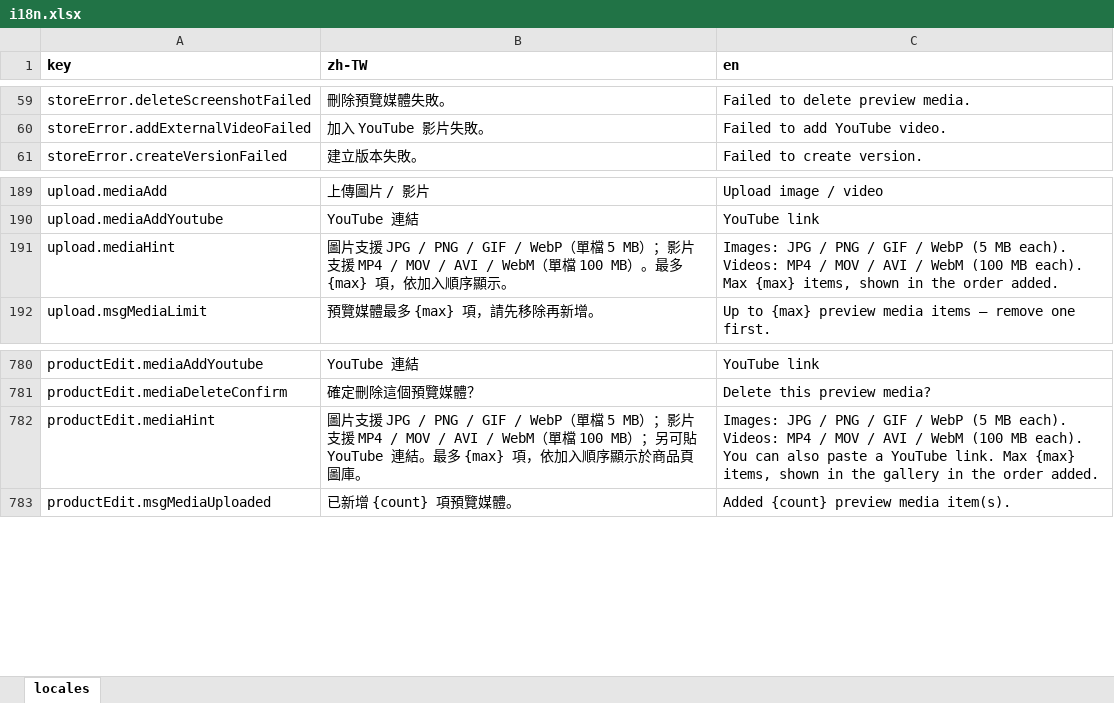
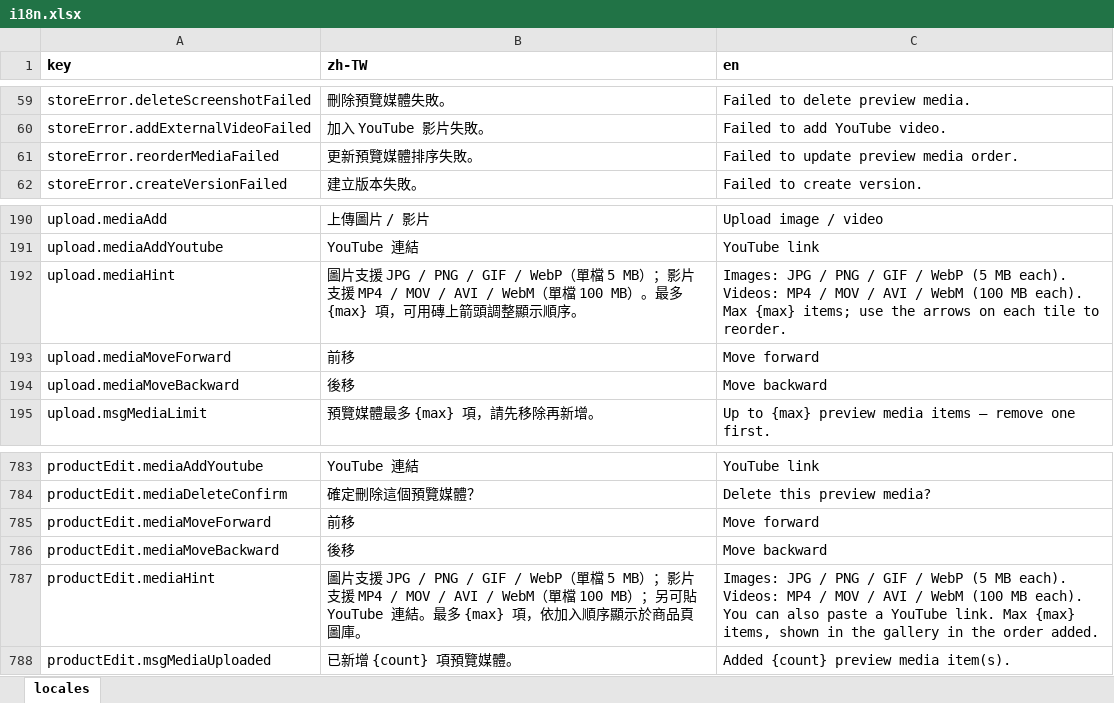
Before and after one commit to fee8ack21/open-jam, an Excel workbook: apps/workspace-web/i18n.xlsx, sheet locales, drawn as a sheet; only a part is shown, gaps mark what is left out; values as stored, in another font and other column widths than the file's, no borders; addresses are those after the commit; the diff names each change by its address in the sheet, - before the commit and + after, or states it on an @@ line.

```diff
--- a/apps/workspace-web/i18n.xlsx (sheet locales)
+++ b/apps/workspace-web/i18n.xlsx (sheet locales)
+row 61: storeError.reorderMediaFailed | 更新預覽媒體排序失敗。 | Failed to update preview media order.
-B192 (zh-TW): …{max} 項，依加入順序顯示。
+B192 (zh-TW): …{max} 項，可用磚上箭頭調整顯示順序。
-C192 (en): …Max {max} items, shown in the order added.
+C192 (en): …Max {max} items; use the arrows on each tile to reorder.
+row 193: upload.mediaMoveForward | 前移 | Move forward
+row 194: upload.mediaMoveBackward | 後移 | Move backward
+row 785: productEdit.mediaMoveForward | 前移 | Move forward
+row 786: productEdit.mediaMoveBackward | 後移 | Move backward
```
Also changed, not shown: 9 other files.
